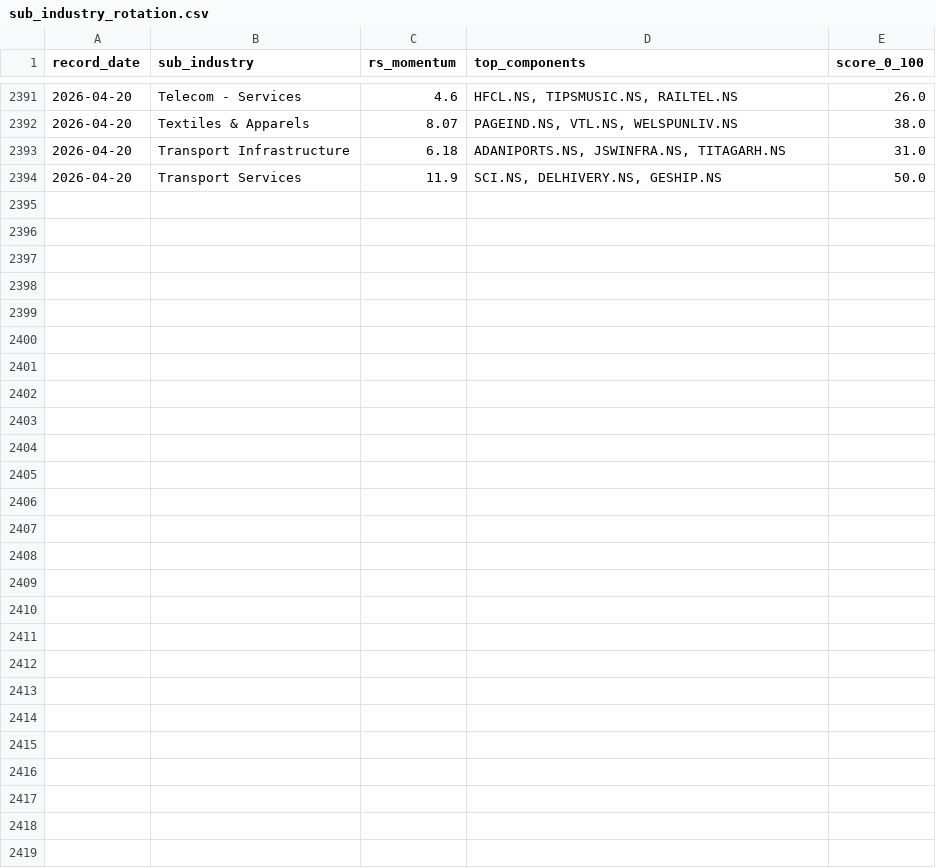
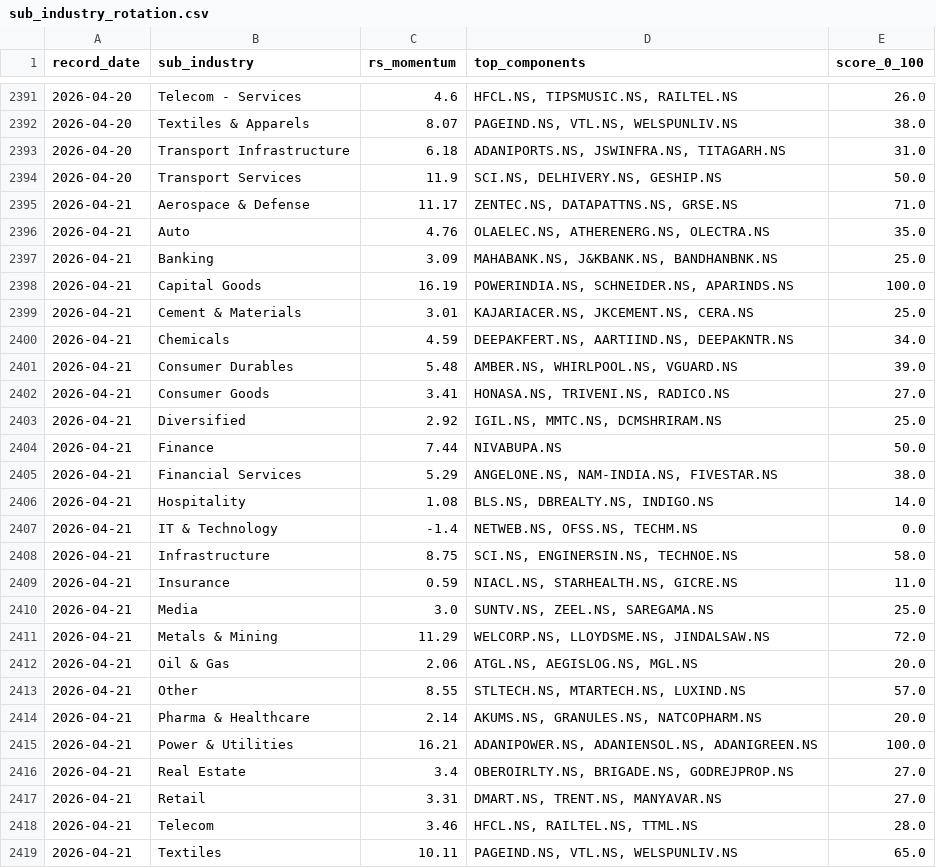
Before and after one commit to adi-git01/nifty-dashboard, a CSV file: data/sub_industry_rotation.csv, drawn as a sheet; only a part is shown, gaps mark what is left out; the diff names each change by its address in the sheet, - before the commit and + after, or states it on an @@ line.

```diff
--- a/data/sub_industry_rotation.csv
+++ b/data/sub_industry_rotation.csv
+row 2395: 2026-04-21 | Aerospace & Defense | 11.17 | ZENTEC.NS, DATAPATTNS.NS, GRSE.NS | 71.0
+row 2396: 2026-04-21 | Auto | 4.76 | OLAELEC.NS, ATHERENERG.NS, OLECTRA.NS | 35.0
+row 2397: 2026-04-21 | Banking | 3.09 | MAHABANK.NS, J&KBANK.NS, BANDHANBNK.NS | 25.0
+row 2398: 2026-04-21 | Capital Goods | 16.19 | POWERINDIA.NS, SCHNEIDER.NS, APARINDS.NS | 100.0
+row 2399: 2026-04-21 | Cement & Materials | 3.01 | KAJARIACER.NS, JKCEMENT.NS, CERA.NS | 25.0
+row 2400: 2026-04-21 | Chemicals | 4.59 | DEEPAKFERT.NS, AARTIIND.NS, DEEPAKNTR.NS | 34.0
+row 2401: 2026-04-21 | Consumer Durables | 5.48 | AMBER.NS, WHIRLPOOL.NS, VGUARD.NS | 39.0
+row 2402: 2026-04-21 | Consumer Goods | 3.41 | HONASA.NS, TRIVENI.NS, RADICO.NS | 27.0
+row 2403: 2026-04-21 | Diversified | 2.92 | IGIL.NS, MMTC.NS, DCMSHRIRAM.NS | 25.0
+row 2404: 2026-04-21 | Finance | 7.44 | NIVABUPA.NS | 50.0
+row 2405: 2026-04-21 | Financial Services | 5.29 | ANGELONE.NS, NAM-INDIA.NS, FIVESTAR.NS | 38.0
+row 2406: 2026-04-21 | Hospitality | 1.08 | BLS.NS, DBREALTY.NS, INDIGO.NS | 14.0
+row 2407: 2026-04-21 | IT & Technology | -1.4 | NETWEB.NS, OFSS.NS, TECHM.NS | 0.0
+row 2408: 2026-04-21 | Infrastructure | 8.75 | SCI.NS, ENGINERSIN.NS, TECHNOE.NS | 58.0
+row 2409: 2026-04-21 | Insurance | 0.59 | NIACL.NS, STARHEALTH.NS, GICRE.NS | 11.0
+row 2410: 2026-04-21 | Media | 3.0 | SUNTV.NS, ZEEL.NS, SAREGAMA.NS | 25.0
+row 2411: 2026-04-21 | Metals & Mining | 11.29 | WELCORP.NS, LLOYDSME.NS, JINDALSAW.NS | 72.0
+row 2412: 2026-04-21 | Oil & Gas | 2.06 | ATGL.NS, AEGISLOG.NS, MGL.NS | 20.0
+row 2413: 2026-04-21 | Other | 8.55 | STLTECH.NS, MTARTECH.NS, LUXIND.NS | 57.0
+row 2414: 2026-04-21 | Pharma & Healthcare | 2.14 | AKUMS.NS, GRANULES.NS, NATCOPHARM.NS | 20.0
+row 2415: 2026-04-21 | Power & Utilities | 16.21 | ADANIPOWER.NS, ADANIENSOL.NS, ADANIGREEN.NS | 100.0
+row 2416: 2026-04-21 | Real Estate | 3.4 | OBEROIRLTY.NS, BRIGADE.NS, GODREJPROP.NS | 27.0
+row 2417: 2026-04-21 | Retail | 3.31 | DMART.NS, TRENT.NS, MANYAVAR.NS | 27.0
+row 2418: 2026-04-21 | Telecom | 3.46 | HFCL.NS, RAILTEL.NS, TTML.NS | 28.0
+row 2419: 2026-04-21 | Textiles | 10.11 | PAGEIND.NS, VTL.NS, WELSPUNLIV.NS | 65.0
```
Also changed, not shown: data/alerts_log.csv, data/dna3_equity_curve.csv, 6 other files.
